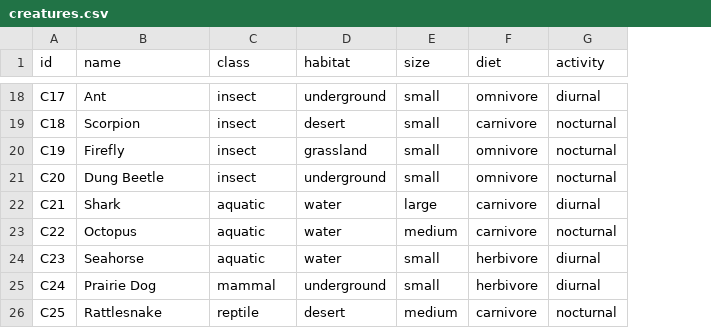
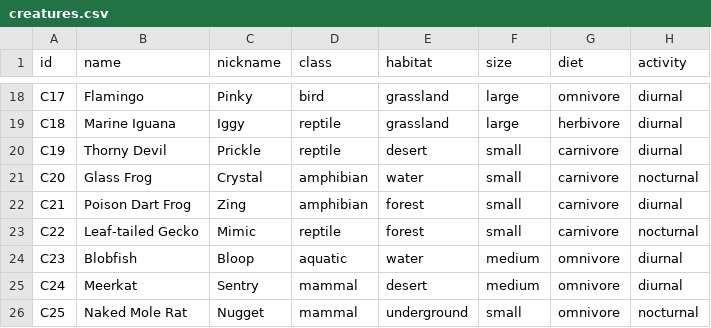
Before and after one commit to FalkramHQ/gamelab, a CSV file: games/spotted/cards/creatures.csv, drawn as a sheet; only a part is shown, gaps mark what is left out; addresses are those after the commit; the diff covers the shown part only; the diff names each change by its address in the sheet, - before the commit and + after, or states it on an @@ line.

Commit message:
Exotic Cuties roster + Kids Mode + penalty -3; all 5 balance targets PASS
- Roster: 25 exotic internet-famous creatures (axolotl, capybara, red panda,
  pangolin, quokka, blobfish...) with nicknames; class insect->amphibian
- Kids Mode: flat +2, no penalty, win at 6 (skill still 99.2% vs random)
- Wrong-guess penalty -2 -> -3 (guess-spam bot 23.5% < 25% bar)
- Mirrors bumped to 10k games; seat fairness 2.2% PASS

```diff
--- a/games/spotted/cards/creatures.csv
+++ b/games/spotted/cards/creatures.csv
+column C (nickname), rows 18-26: Pinky | Iggy | Prickle | Crystal | Zing | Mimic | Bloop | Sentry | Nugget
-B18 (name): Ant
+B18 (name): Flamingo
-D18 (class): insect
+D18 (class): bird
-E18 (habitat): underground
+E18 (habitat): grassland
-F18:F19 (size): small
+F18:F19 (size): large
-B19 (name): Scorpion
+B19 (name): Marine Iguana
-D19:D20 (class): insect
+D19:D20 (class): reptile
-E19 (habitat): desert
+E19 (habitat): grassland
-G19 (diet): carnivore
+G19 (diet): herbivore
-H19:H20 (activity): nocturnal
+H19:H20 (activity): diurnal
-B20 (name): Firefly
+B20 (name): Thorny Devil
-E20 (habitat): grassland
+E20 (habitat): desert
-G20:G21 (diet): omnivore
+G20:G21 (diet): carnivore
-B21 (name): Dung Beetle
+B21 (name): Glass Frog
-D21 (class): insect
+D21 (class): amphibian
-E21 (habitat): underground
+E21 (habitat): water
-B22 (name): Shark
+B22 (name): Poison Dart Frog
-D22 (class): aquatic
+D22 (class): amphibian
-E22:E23 (habitat): water
+E22:E23 (habitat): forest
-F22 (size): large
+F22 (size): small
-B23 (name): Octopus
+B23 (name): Leaf-tailed Gecko
-D23 (class): aquatic
+D23 (class): reptile
-F23 (size): medium
+F23 (size): small
-B24 (name): Seahorse
+B24 (name): Blobfish
-F24:F25 (size): small
+F24:F25 (size): medium
-G24:G25 (diet): herbivore
+G24:G25 (diet): omnivore
-B25 (name): Prairie Dog
+B25 (name): Meerkat
-E25 (habitat): underground
+E25 (habitat): desert
-B26 (name): Rattlesnake
+B26 (name): Naked Mole Rat
-D26 (class): reptile
+D26 (class): mammal
-E26 (habitat): desert
+E26 (habitat): underground
-F26 (size): medium
+F26 (size): small
-G26 (diet): carnivore
+G26 (diet): omnivore
```
Also changed, not shown: 70 edited cells elsewhere in this file, games/spotted/cards/questions.csv, 6 other files.
